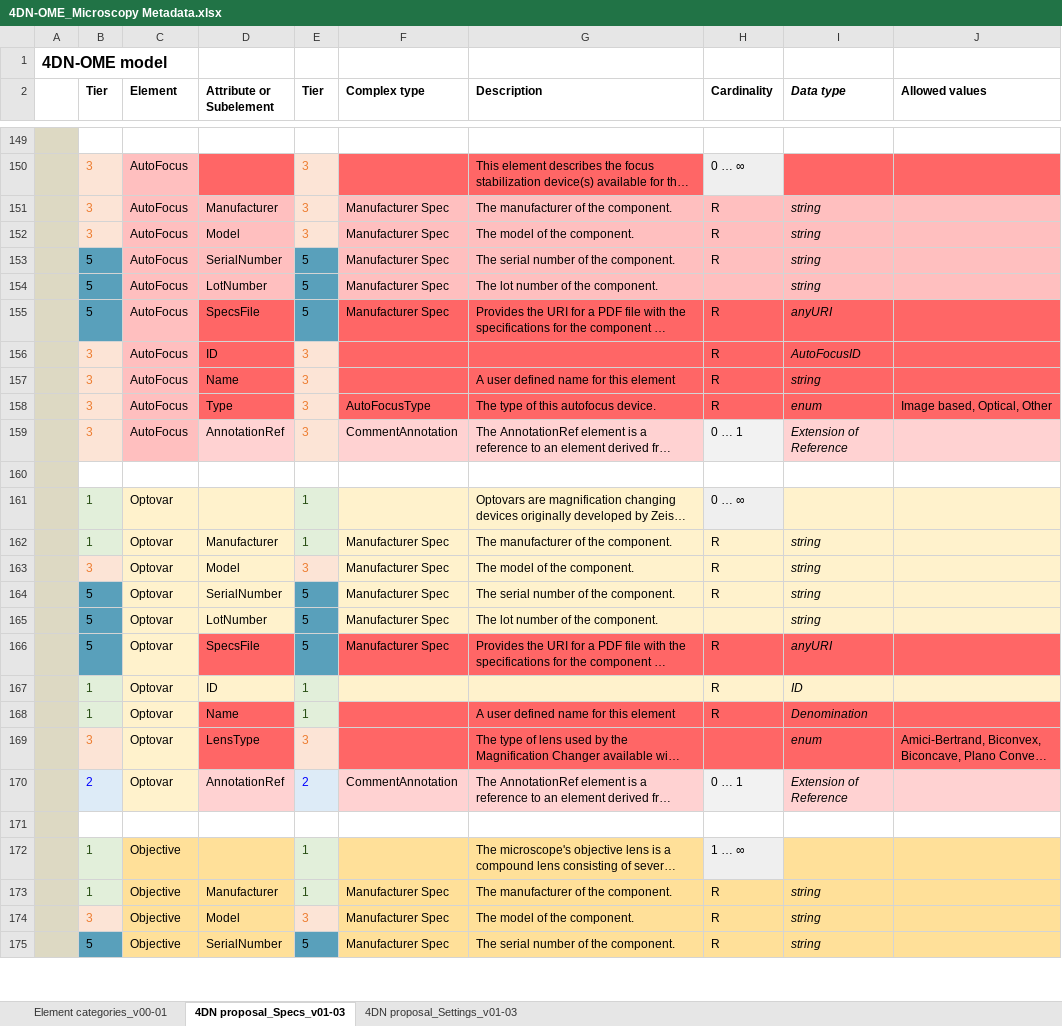
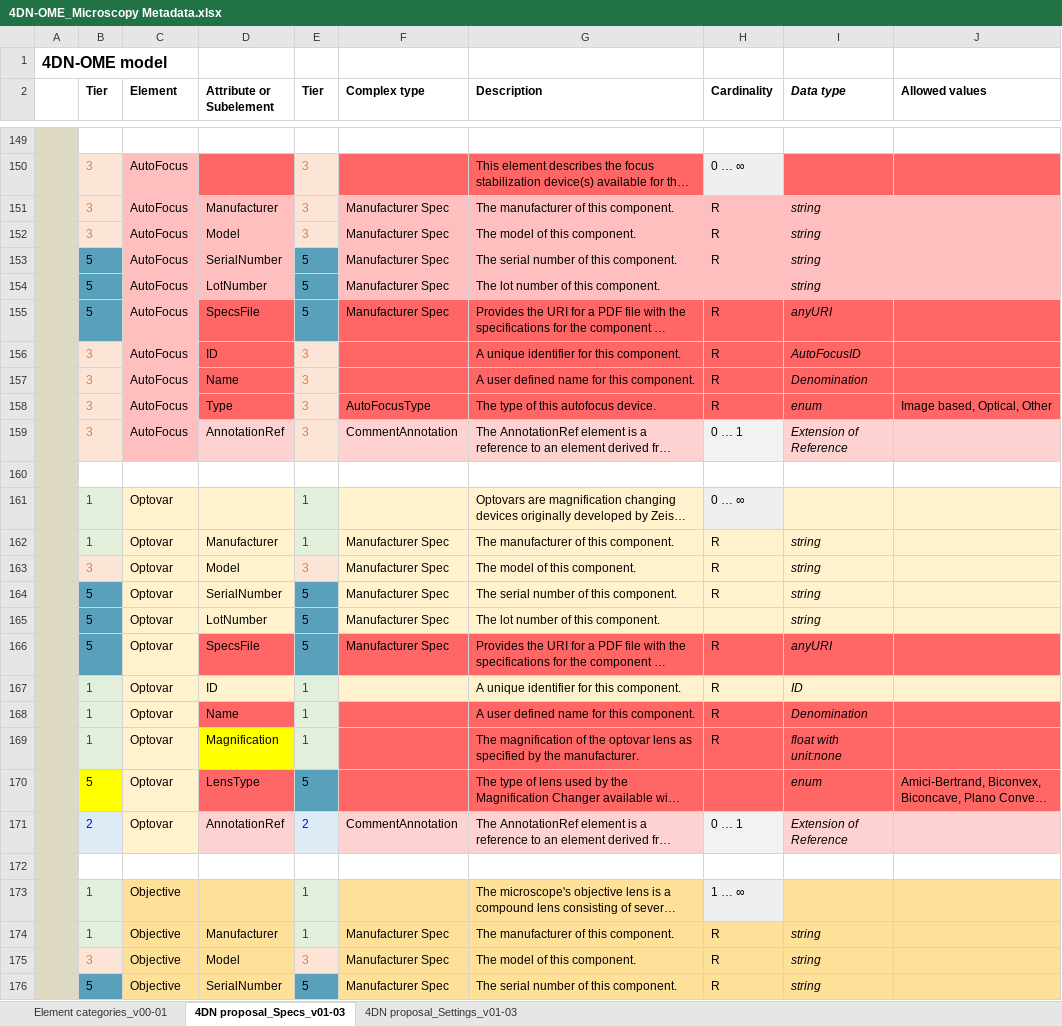
Before and after one commit to WU-BIMAC/NBOMicroscopyMetadataSpecs, an Excel workbook: Model/in progress/v01-03/4DN-OME_Microscopy Metadata.xlsx, sheet 4DN proposal_Specs_v01-03, drawn as a sheet; only a part is shown, gaps mark what is left out; long unchanged cells end in …; values as stored, in another font and other column widths than the file's, no borders; addresses are those after the commit; the diff covers the shown part only; the diff names each change by its address in the sheet, - before the commit and + after, or states it on an @@ line.

```diff
--- a/Model/in progress/v01-03/4DN-OME_Microscopy Metadata.xlsx (sheet 4DN proposal_Specs_v01-03)
+++ b/Model/in progress/v01-03/4DN-OME_Microscopy Metadata.xlsx (sheet 4DN proposal_Specs_v01-03)
-G151 (Description): The manufacturer of the component.
+G151 (Description): The manufacturer of this component.
-G152 (Description): The model of the component.
+G152 (Description): The model of this component.
-G153 (Description): The serial number of the component.
+G153 (Description): The serial number of this component.
-G154 (Description): The lot number of the component.
+G154 (Description): The lot number of this component.
-G156 (Description): (empty)
+G156 (Description): A unique identifier for this component.
-G157 (Description): A user defined name for this element
+G157 (Description): A user defined name for this component.
-I157 (Data type): string
+I157 (Data type): Denomination
-G162 (Description): The manufacturer of the component.
+G162 (Description): The manufacturer of this component.
-G163 (Description): The model of the component.
+G163 (Description): The model of this component.
-G164 (Description): The serial number of the component.
+G164 (Description): The serial number of this component.
-G165 (Description): The lot number of the component.
+G165 (Description): The lot number of this component.
-G167 (Description): (empty)
+G167 (Description): A unique identifier for this component.
-G168 (Description): A user defined name for this element
+G168 (Description): A user defined name for this component.
+row 169:  | 1 | Optovar | Magnification | 1 |  | The magnification of the optovar lens as specified by the manufacturer. | R | float with unit:none
-B170 (Tier): 3
+B170 (Tier): 5
@@ B170 text colour: #ED7D31 → black, fill: #FCE4D6 → #FFFF00 @@
-E170 (Tier): 3
+E170 (Tier): 5
@@ E170 fill: #FCE4D6 → #59A0BB, text colour: #ED7D31 → black @@
-G174 (Description): The manufacturer of the component.
+G174 (Description): The manufacturer of this component.
-G175 (Description): The model of the component.
+G175 (Description): The model of this component.
-G176 (Description): The serial number of the component.
+G176 (Description): The serial number of this component.
```
Also changed, not shown: 111 edited cells and cell formats elsewhere in this sheet, sheet 4DN proposal_Settings_v01-03, 5 other files.
